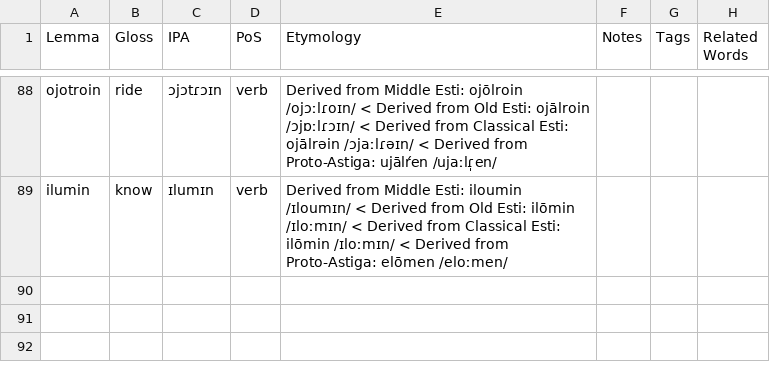
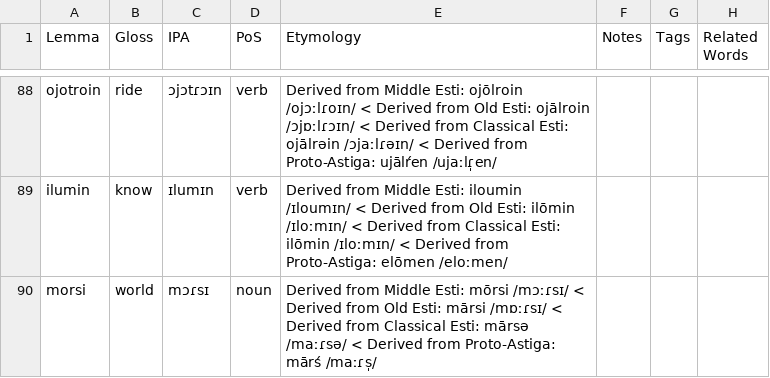
Before and after one commit to sera-phie/comana, a CSV file: lang/Esti/Esti.csv, drawn as a sheet; only a part is shown, gaps mark what is left out.

Commit message:
Add descendant 2 of Classical Esti

```diff
--- a/lang/Esti/Esti.csv
+++ b/lang/Esti/Esti.csv
@@ -89 +89,2 @@ ojotroin,ride,ɔjɔtɾɔɪn,verb,Derived from Middle Esti: ojōlroin /ojɔːlɾo
 ilumin,know,ɪlumɪn,verb,Derived from Middle Esti: iloumin /ɪloumɪn/ < Derived from Old Esti: ilōmin /ɪloːmɪn/ < Derived from Classical Esti: ilōmin /ɪloːmɪn/ < Derived from Proto-Astiga: elōmen /eloːmen/,,,
+morsi,world,mɔɾsɪ,noun,Derived from Middle Esti: mōrsi /mɔːɾsɪ/ < Derived from Old Esti: mārsi /mɒːɾsɪ/ < Derived from Classical Esti: mārsə /maːɾsə/ < Derived from Proto-Astiga: mārś /maːɾs̩/,,,
```
Also changed, not shown: lang/Classical Esti/Classical Esti.csv, lang/Middle Esti/Middle Esti.csv, 6 other files.
